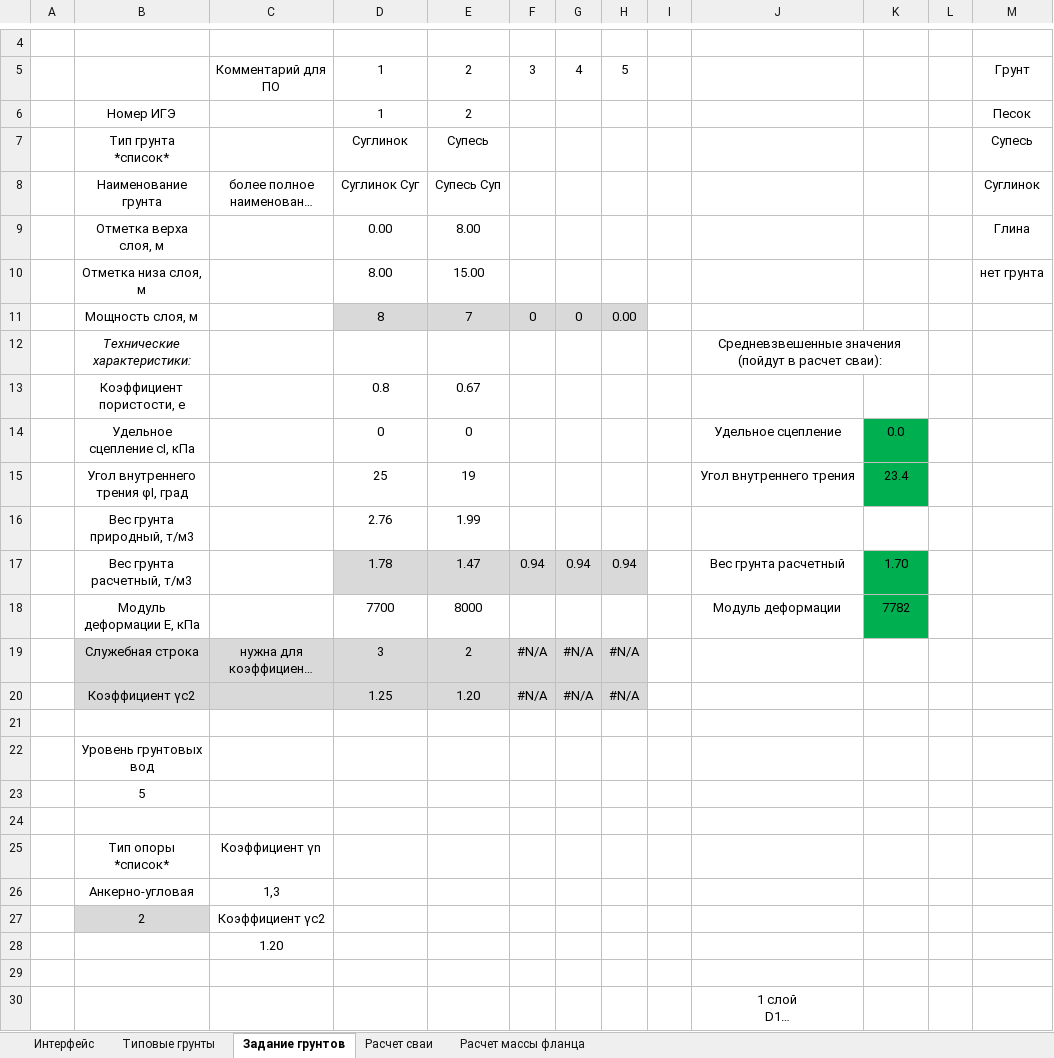
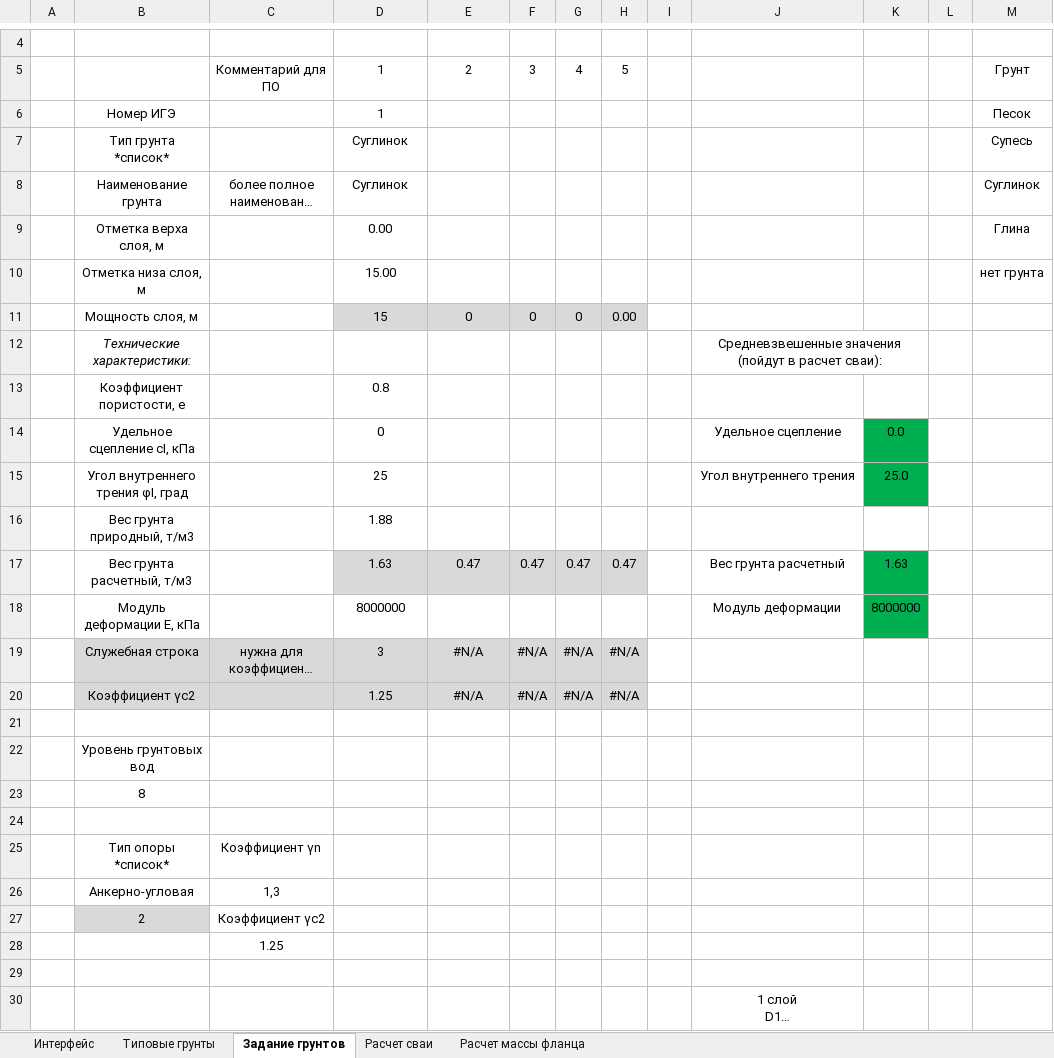
Before and after one commit to ArtemUshakov256/amast_ta, an Excel workbook: core/static/Расчет_сваи.xlsx, sheet Задание грунтов, drawn as a sheet; only a part is shown, gaps mark what is left out; long unchanged cells end in …; values as stored, in another font and other column widths than the file's, no borders; the diff names each change by its address in the sheet, - before the commit and + after, or states it on an @@ line.

```diff
--- a/core/static/Расчет_сваи.xlsx (sheet Задание грунтов)
+++ b/core/static/Расчет_сваи.xlsx (sheet Задание грунтов)
-E6: 2
+E6: (empty)
-E7: Супесь
+E7: (empty)
-D8: Суглинок Суг
+D8: Суглинок
-E8: Супесь Суп
+E8: (empty)
-E9: 8.00
+E9: (empty)
-D10: 8.00
+D10: 15.00
-E10: 15.00
+E10: (empty)
-D11: 8
+D11: 15
-E11: 7
+E11: 0
-E13: 0.67
+E13: (empty)
-E14: 0
+E14: (empty)
-E15: 19
+E15: (empty)
-K15: 23.4
+K15: 25.0
-D16: 2.76
+D16: 1.88
-E16: 1.99
+E16: (empty)
-D17: 1.78
+D17: 1.63
-E17: 1.47
+E17: 0.47
-F17: 0.94
+F17: 0.47
-G17: 0.94
+G17: 0.47
-H17: 0.94
+H17: 0.47
-K17: 1.70
+K17: 1.63
-D18: 7700
+D18: 8000000
-E18: 8000
+E18: (empty)
-K18: 7782
+K18: 8000000
-E19: 2
+E19: #N/A
-E20: 1.20
+E20: #N/A
-B23: 5
+B23: 8
-C28: 1.20
+C28: 1.25
```
Also changed, not shown: sheet Расчет сваи, 2 other files.
